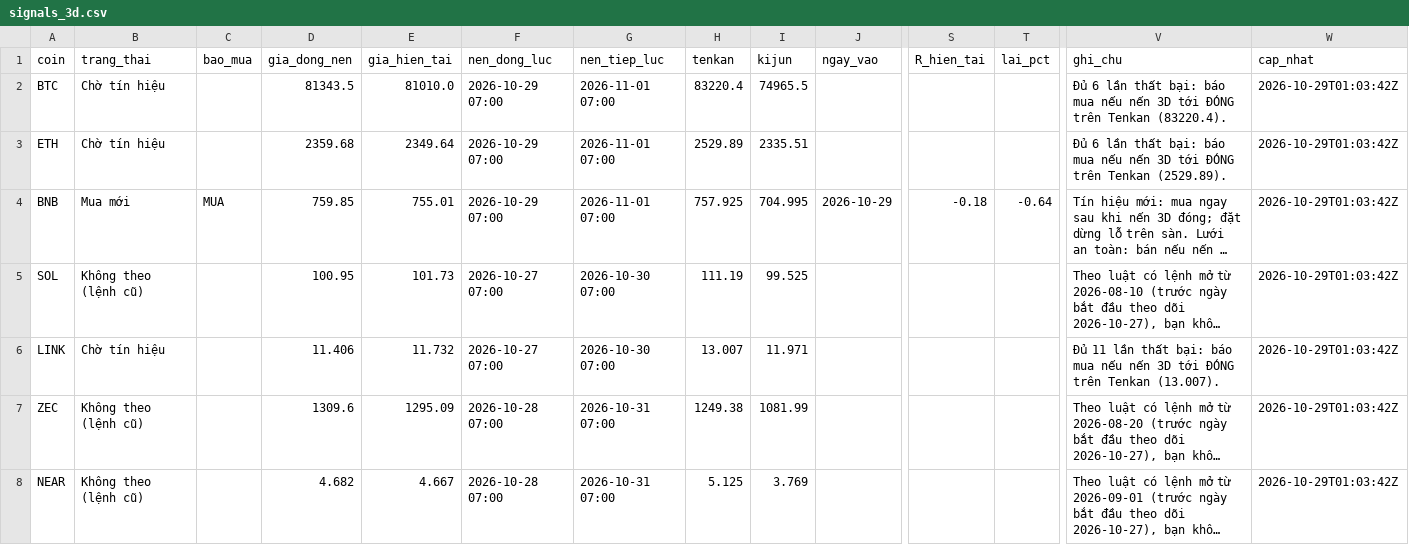
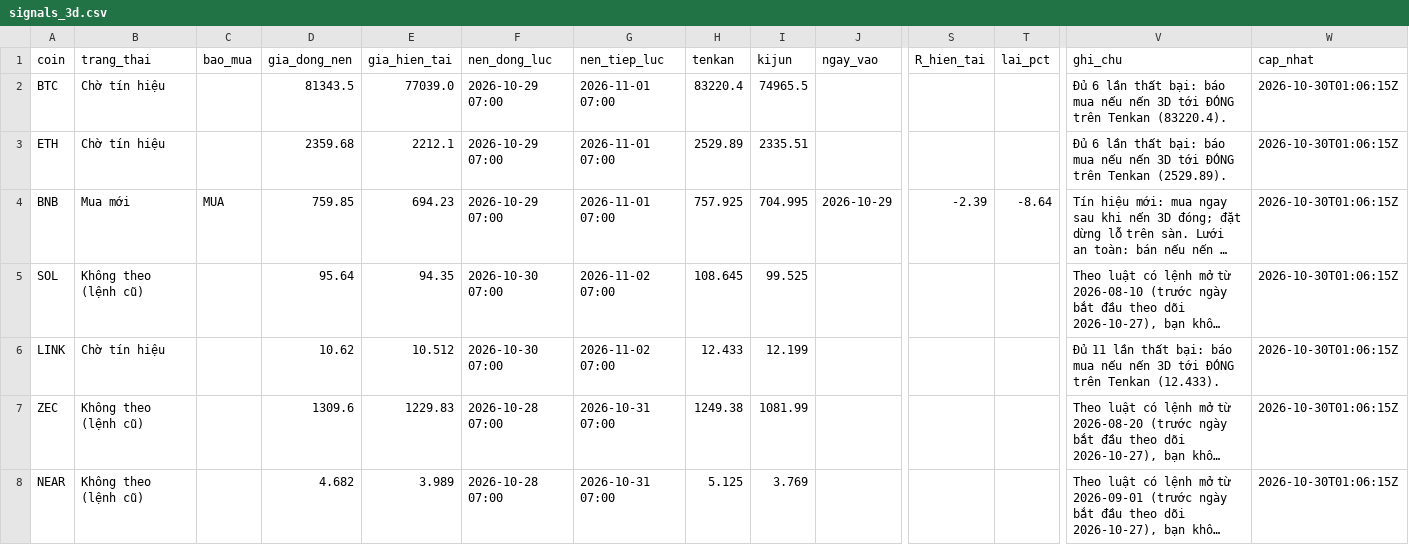
Before and after one commit to tjoshh-maker/T-T-N-H, a CSV file: docs/data/signals_3d.csv, drawn as a sheet; only a part is shown, gaps mark what is left out; long unchanged cells end in …; the diff names each change by its address in the sheet, - before the commit and + after, or states it on an @@ line.

```diff
--- a/docs/data/signals_3d.csv
+++ b/docs/data/signals_3d.csv
-E2 (gia_hien_tai): 81010.0
+E2 (gia_hien_tai): 77039.0
-W2:W8 (cap_nhat): 2026-10-29T01:03:42Z
+W2:W8 (cap_nhat): 2026-10-30T01:06:15Z
-E3 (gia_hien_tai): 2349.64
+E3 (gia_hien_tai): 2212.1
-E4 (gia_hien_tai): 755.01
+E4 (gia_hien_tai): 694.23
-S4 (R_hien_tai): -0.18
+S4 (R_hien_tai): -2.39
-T4 (lai_pct): -0.64
+T4 (lai_pct): -8.64
-D5 (gia_dong_nen): 100.95
+D5 (gia_dong_nen): 95.64
-E5 (gia_hien_tai): 101.73
+E5 (gia_hien_tai): 94.35
-F5:F6 (nen_dong_luc): 2026-10-27 07:00
+F5:F6 (nen_dong_luc): 2026-10-30 07:00
-G5:G6 (nen_tiep_luc): 2026-10-30 07:00
+G5:G6 (nen_tiep_luc): 2026-11-02 07:00
-H5 (tenkan): 111.19
+H5 (tenkan): 108.645
-D6 (gia_dong_nen): 11.406
+D6 (gia_dong_nen): 10.62
-E6 (gia_hien_tai): 11.732
+E6 (gia_hien_tai): 10.512
-H6 (tenkan): 13.007
+H6 (tenkan): 12.433
-I6 (kijun): 11.971
+I6 (kijun): 12.199
-V6 (ghi_chu): …trên Tenkan (13.007).
+V6 (ghi_chu): …trên Tenkan (12.433).
-E7 (gia_hien_tai): 1295.09
+E7 (gia_hien_tai): 1229.83
-E8 (gia_hien_tai): 4.667
+E8 (gia_hien_tai): 3.989
```
Also changed, not shown: docs/data/signals_1w.csv, docs/data/trades_3d.csv, 1 other file.
